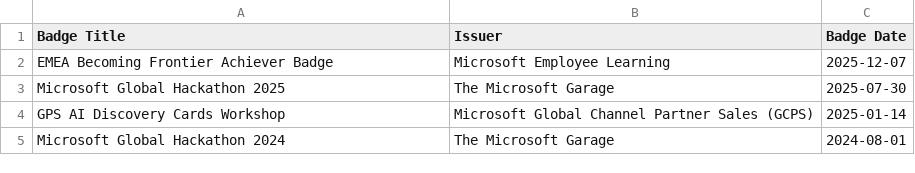
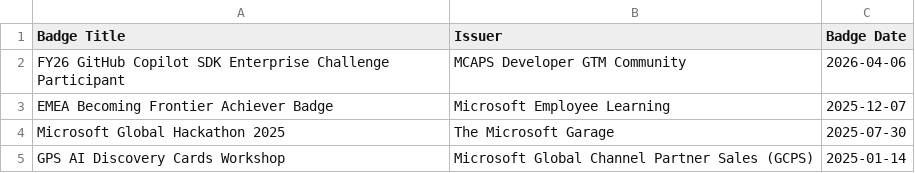
Before and after one commit to guygregory/exam-timeline, a CSV file: credly_badges.csv, drawn as a sheet; only a part is shown; the shorter side is filled out with more unchanged rows; the diff names each change by its address in the sheet, - before the commit and + after, or states it on an @@ line.

```diff
--- a/credly_badges.csv
+++ b/credly_badges.csv
+row 2: FY26 GitHub Copilot SDK Enterprise Challenge Participant | MCAPS Developer GTM Community | 2026-04-06
```
